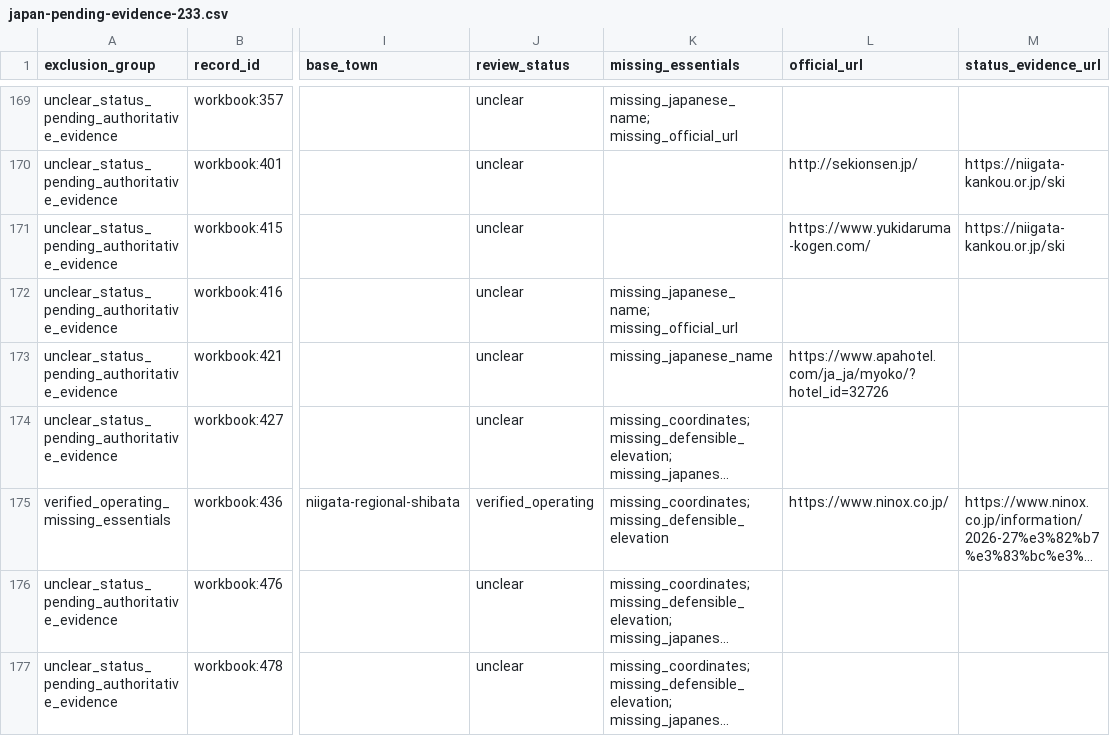
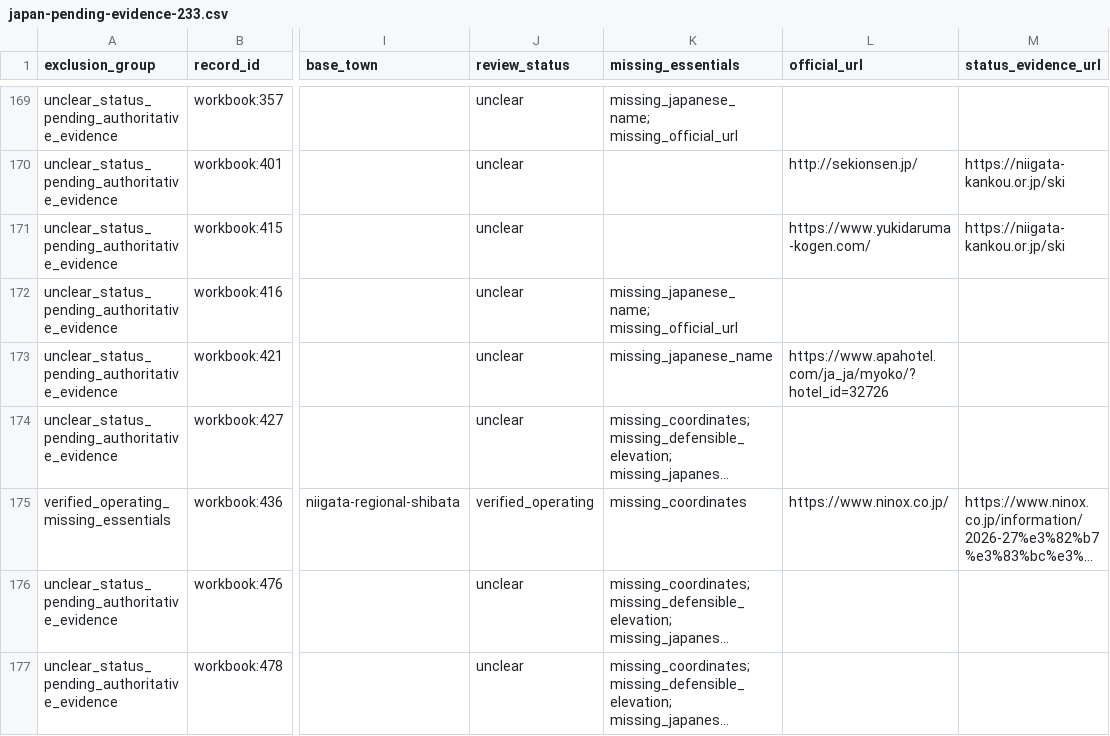
Before and after one commit to DarkHorse263/Yamanouchi-Weather-App, a CSV file: exports/japan-pending-evidence-233.csv, drawn as a sheet; only a part is shown, gaps mark what is left out; long unchanged cells end in …; the diff covers the shown part only; the diff names each change by its address in the sheet, - before the commit and + after, or states it on an @@ line.

Commit message:
Audit Japan ski-area weather evidence and enforce provenance gates
Replit-Task-Id: 791de116-1481-471e-bad9-3c3e1bc44221
Replit-Merge-Attempt: MergeTask:791de116-1481-471e-bad9-3c3e1bc44221:1:41b11ee6

```diff
--- a/exports/japan-pending-evidence-233.csv
+++ b/exports/japan-pending-evidence-233.csv
-K175 (missing_essentials): missing_coordinates; missing_defensible_elevation
+K175 (missing_essentials): missing_coordinates
```
Also changed, not shown: 1 removed row and 3 edited cells elsewhere in this file, 5 other files.
